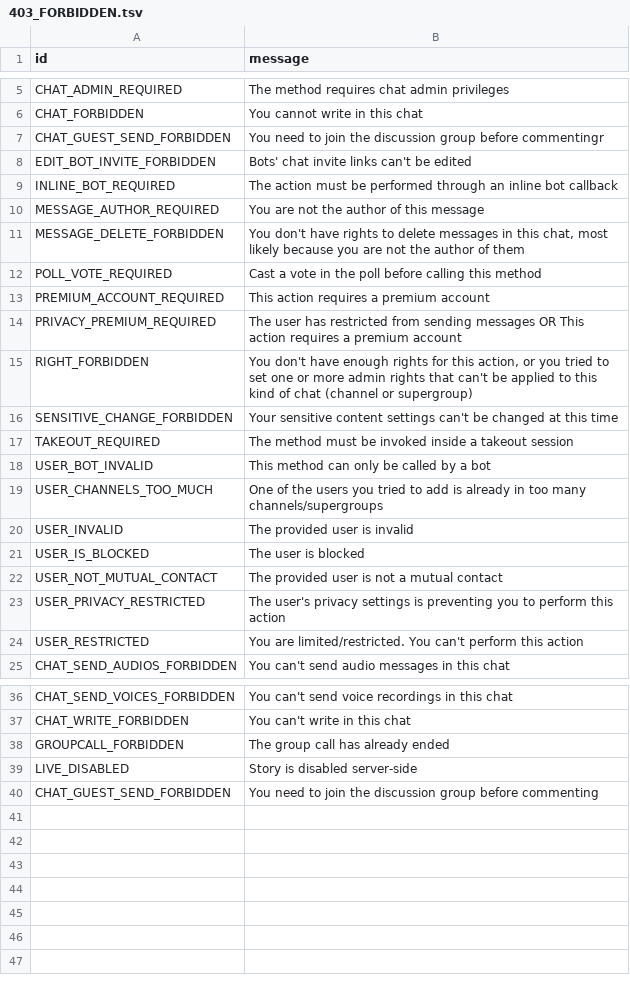
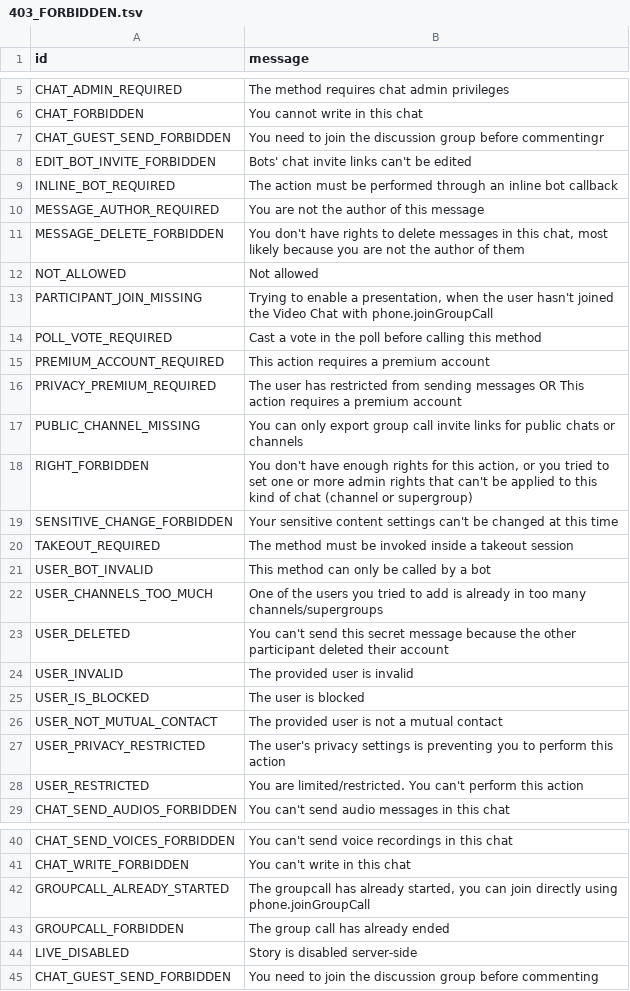
Before and after one commit to poliandro/pyroblack, a TSV file: compiler/errors/source/403_FORBIDDEN.tsv, drawn as a sheet; only a part is shown, gaps mark what is left out; the diff names each change by its address in the sheet, - before the commit and + after, or states it on an @@ line.

```diff
--- a/compiler/errors/source/403_FORBIDDEN.tsv
+++ b/compiler/errors/source/403_FORBIDDEN.tsv
+row 12: NOT_ALLOWED | Not allowed
+row 13: PARTICIPANT_JOIN_MISSING | Trying to enable a presentation, when the user hasn't joined the Video Chat with phone.joinGroupCall
+row 17: PUBLIC_CHANNEL_MISSING | You can only export group call invite links for public chats or channels
+row 23: USER_DELETED | You can't send this secret message because the other participant deleted their account
+row 42: GROUPCALL_ALREADY_STARTED | The groupcall has already started, you can join directly using phone.joinGroupCall
```
Also changed, not shown: compiler/errors/source/400_BAD_REQUEST.tsv, compiler/errors/source/500_INTERNAL_SERVER_ERROR.tsv, 1 other file.
